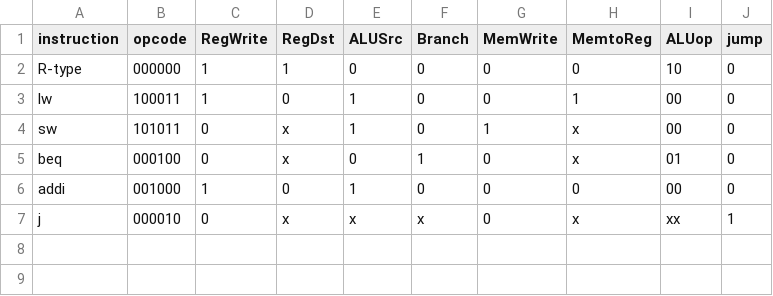
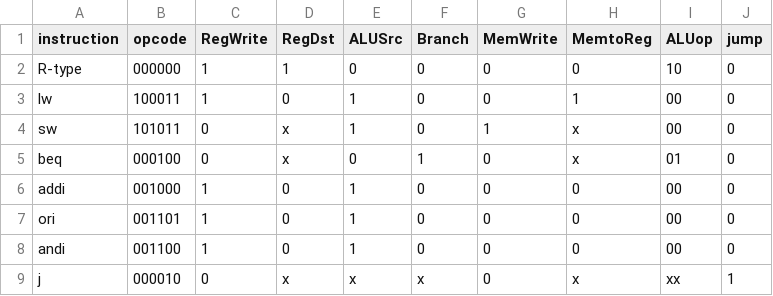
Before and after one commit to Fudanyrd/COMP130191, a CSV file: lab2/Dec_tt.csv, drawn as a sheet.

Commit message:
Add andi/ori functionality,1 passed test

```diff
--- a/lab2/Dec_tt.csv
+++ b/lab2/Dec_tt.csv
@@ -6,2 +6,4 @@ beq, 000100, 0, x, 0, 1, 0, x, 01, 0
 addi, 001000, 1, 0, 1, 0, 0,0, 00, 0
+ori, 001101, 1, 0, 1, 0, 0, 0, 00, 0
+andi, 001100, 1, 0, 1, 0, 0, 0, 00, 0
 j, 000010, 0, x, x, x, 0, x, xx, 1
```
Also changed, not shown: 9 other files.
